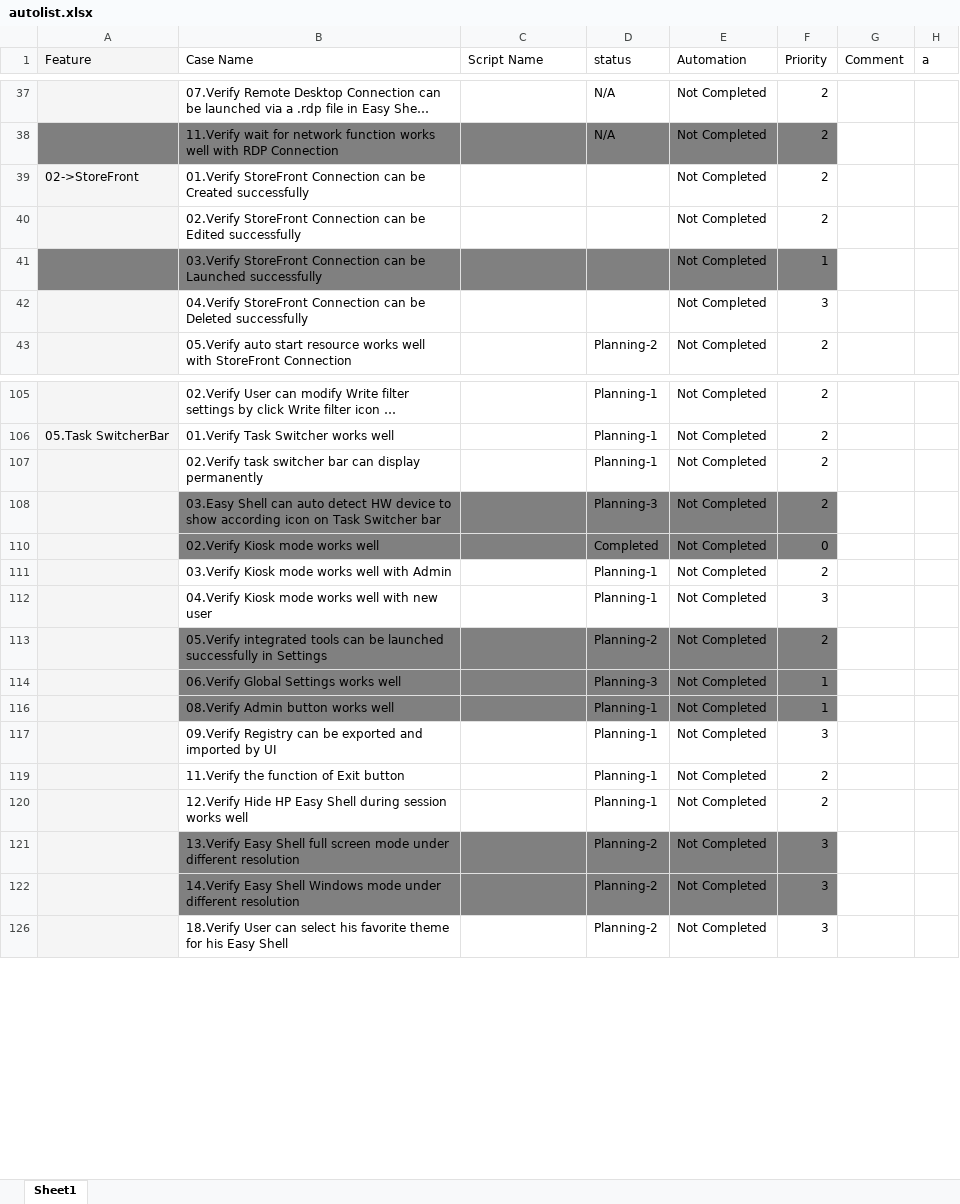
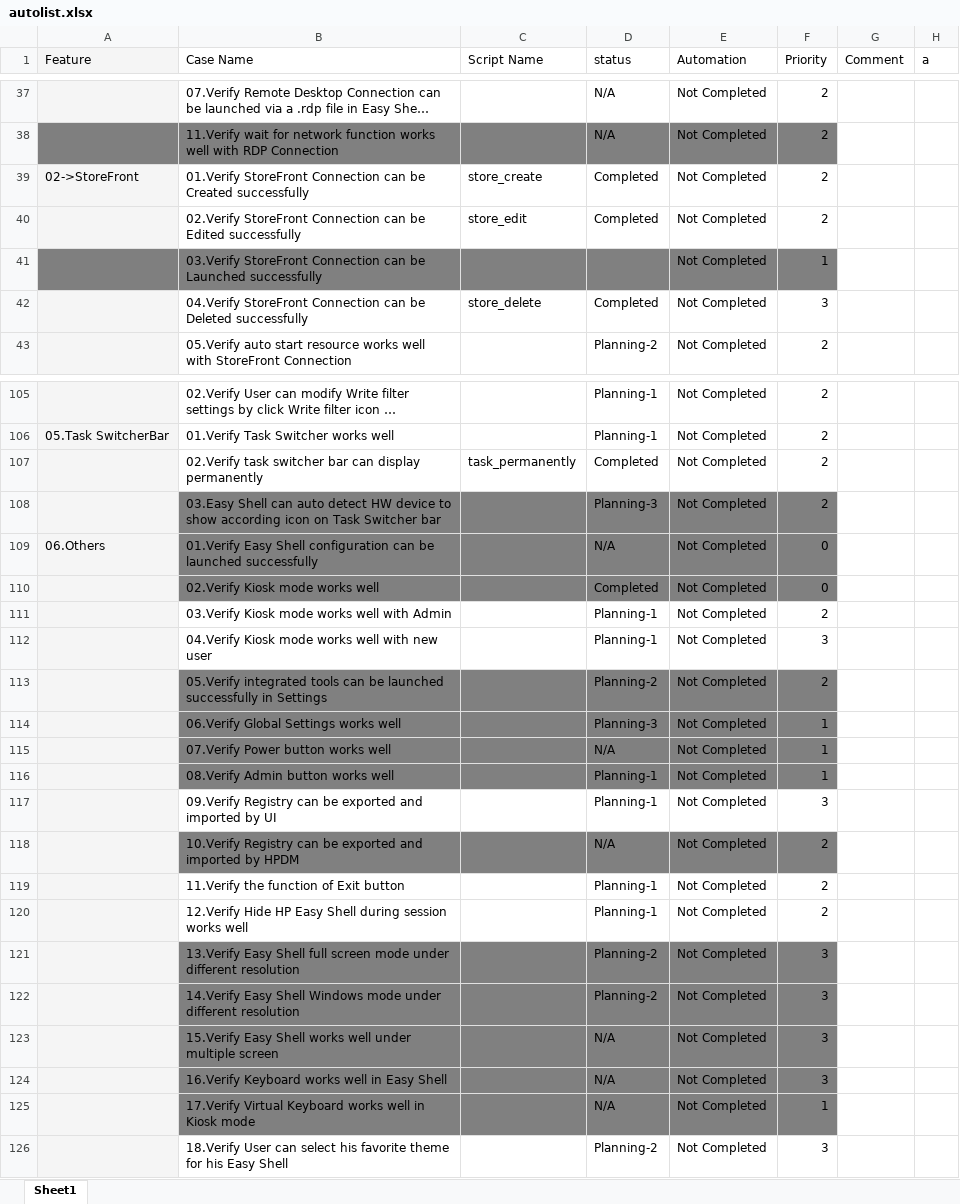
Before and after one commit to nettlay/HPEasyShell, an Excel workbook: autolist.xlsx, sheet Sheet1, drawn as a sheet; only a part is shown, gaps mark what is left out; long unchanged cells end in …; values as stored, in another font and other column widths than the file's, no borders; conditional formats not drawn; the diff covers the shown part only; the diff names each change by its address in the sheet, - before the commit and + after, or states it on an @@ line.

```diff
--- a/autolist.xlsx (sheet Sheet1)
+++ b/autolist.xlsx (sheet Sheet1)
-C39 (Script Name): (empty)
+C39 (Script Name): store_create
-D39:D40 (status): (empty)
+D39:D40 (status): Completed
-C40 (Script Name): (empty)
+C40 (Script Name): store_edit
-C42 (Script Name): (empty)
+C42 (Script Name): store_delete
-D42 (status): (empty)
+D42 (status): Completed
-C107 (Script Name): (empty)
+C107 (Script Name): task_permanently
-D107 (status): Planning-1
+D107 (status): Completed
@@ row 109 unhidden: 06.Others | 01.Verify Easy Shell configuration can be launched successfully |  | N/A | Not Completed | 0 @@
@@ row 115 unhidden:  | 07.Verify Power button works well |  | N/A | Not Completed | 1 @@
@@ row 118 unhidden:  | 10.Verify Registry can be exported and imported by HPDM |  | N/A | Not Completed | 2 @@
@@ row 123 unhidden:  | 15.Verify Easy Shell works well under multiple screen |  | N/A | Not Completed | 3 @@
@@ row 124 unhidden:  | 16.Verify Keyboard works well in Easy Shell |  | N/A | Not Completed | 3 @@
@@ row 125 unhidden:  | 17.Verify Virtual Keyboard works well in Kiosk mode |  | N/A | Not Completed | 1 @@
```
Also changed, not shown: 3 edited cells elsewhere in this sheet, 21 other files.
